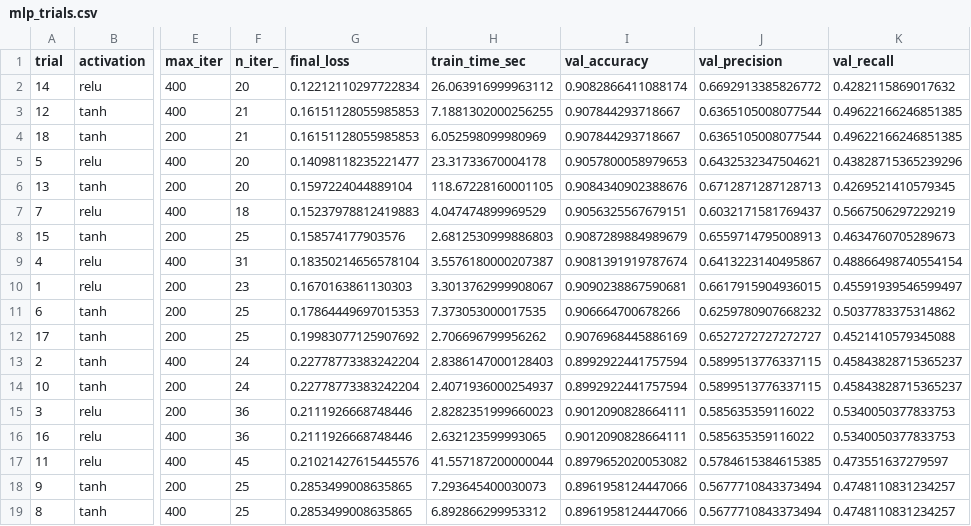
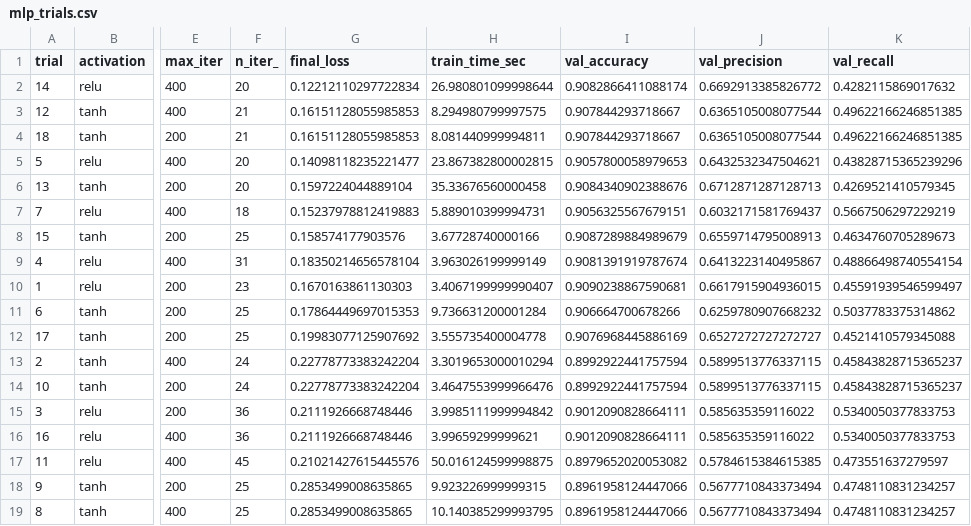
Before and after one commit to arecanati/aml_hw2, a CSV file: reports/metrics/mlp_trials.csv, drawn as a sheet; only a part is shown, gaps mark what is left out; the diff names each change by its address in the sheet, - before the commit and + after, or states it on an @@ line.

```diff
--- a/reports/metrics/mlp_trials.csv
+++ b/reports/metrics/mlp_trials.csv
-H2 (train_time_sec): 26.063916999963112
+H2 (train_time_sec): 26.980801099998644
-H3 (train_time_sec): 7.1881302000256255
+H3 (train_time_sec): 8.294980799997575
-H4 (train_time_sec): 6.052598099980969
+H4 (train_time_sec): 8.081440999994811
-H5 (train_time_sec): 23.31733670004178
+H5 (train_time_sec): 23.867382800002815
-H6 (train_time_sec): 118.67228160001105
+H6 (train_time_sec): 35.33676560000458
-H7 (train_time_sec): 4.047474899969529
+H7 (train_time_sec): 5.889010399994731
-H8 (train_time_sec): 2.6812530999886803
+H8 (train_time_sec): 3.67728740000166
-H9 (train_time_sec): 3.5576180000207387
+H9 (train_time_sec): 3.963026199999149
-H10 (train_time_sec): 3.3013762999908067
+H10 (train_time_sec): 3.4067199999990407
-H11 (train_time_sec): 7.373053000017535
+H11 (train_time_sec): 9.736631200001284
-H12 (train_time_sec): 2.706696799956262
+H12 (train_time_sec): 3.555735400004778
-H13 (train_time_sec): 2.8386147000128403
+H13 (train_time_sec): 3.3019653000010294
-H14 (train_time_sec): 2.4071936000254937
+H14 (train_time_sec): 3.4647553999966476
-H15 (train_time_sec): 2.8282351999660023
+H15 (train_time_sec): 3.9985111999994842
-H16 (train_time_sec): 2.632123599993065
+H16 (train_time_sec): 3.99659299999621
-H17 (train_time_sec): 41.557187200000044
+H17 (train_time_sec): 50.016124599998875
-H18 (train_time_sec): 7.293645400030073
+H18 (train_time_sec): 9.923226999999315
-H19 (train_time_sec): 6.892866299953312
+H19 (train_time_sec): 10.140385299993795
```
Also changed, not shown: reports/metrics/model_comparison.csv, reports/metrics/xgb_trials.csv, 4 other files.
